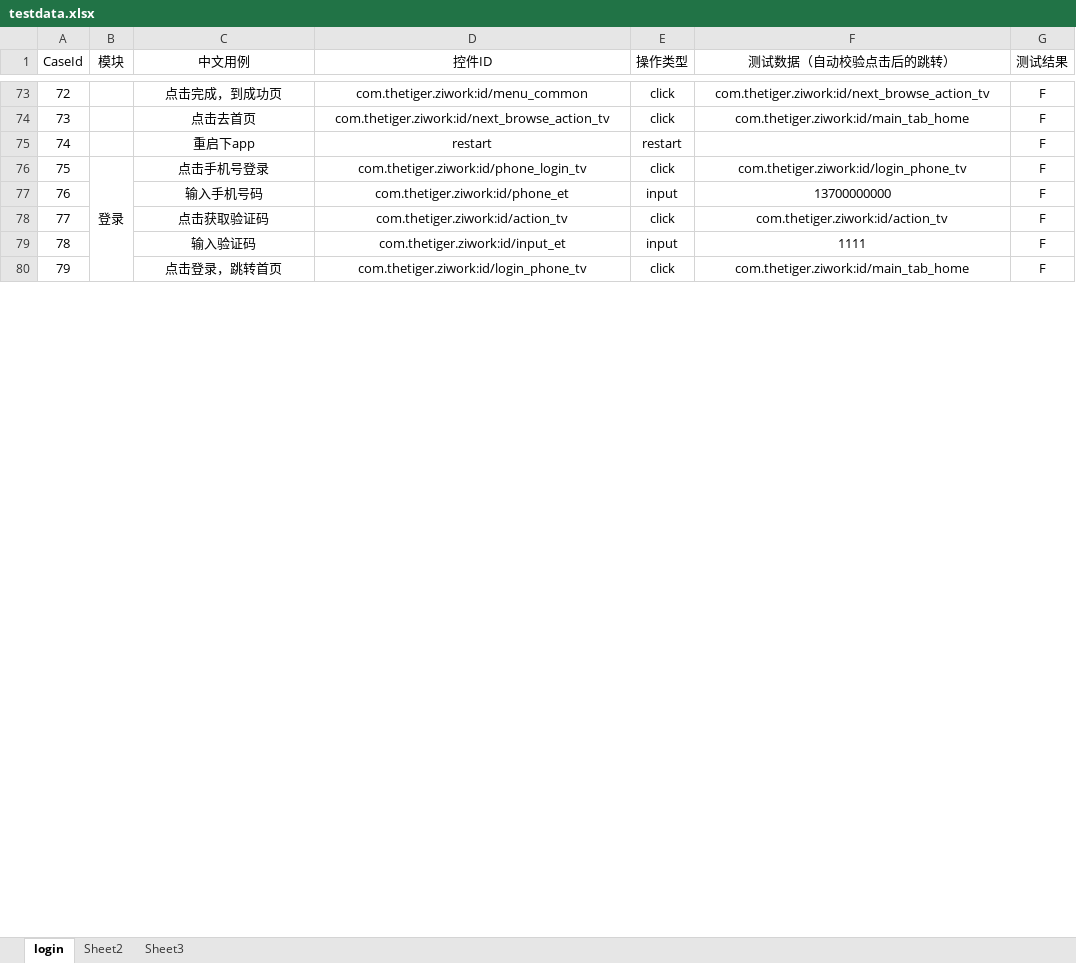
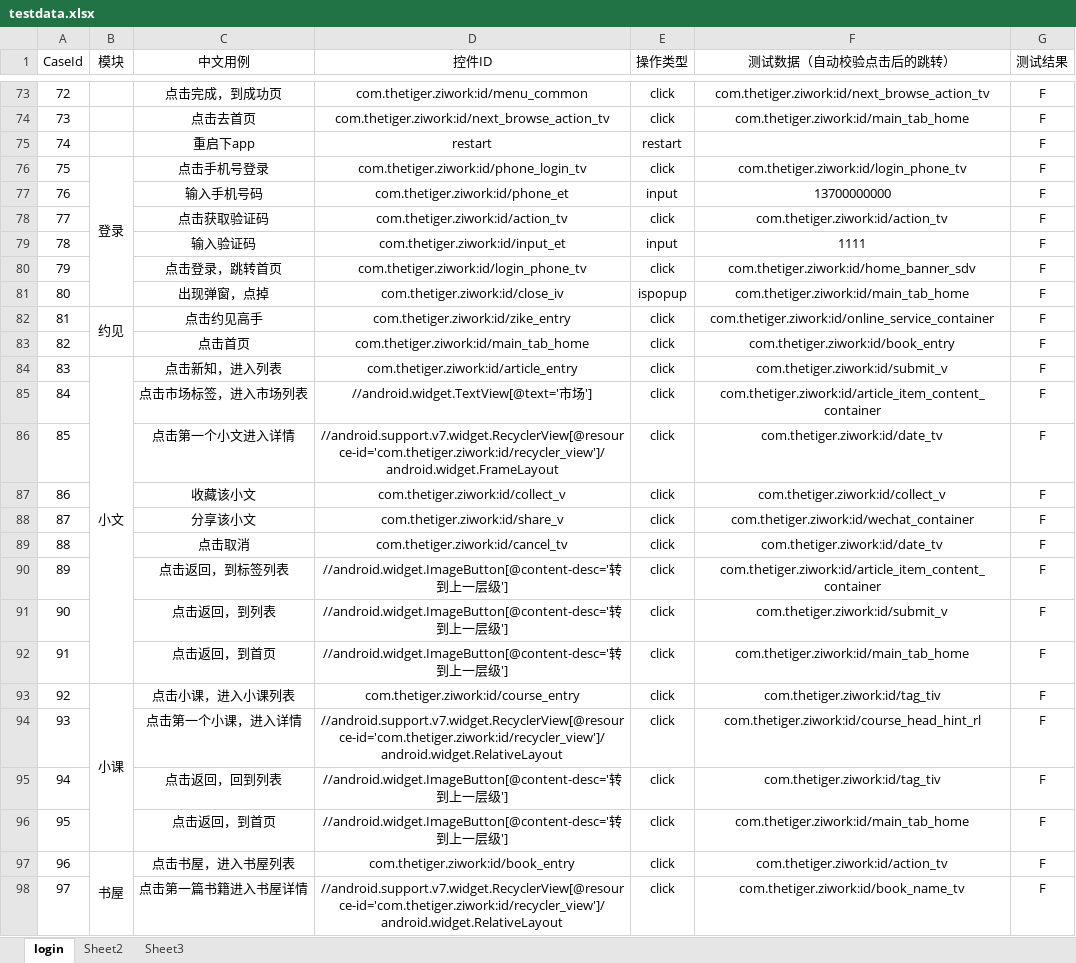
Before and after one commit to cwhynl/Aut_Excel, an Excel workbook: testdata.xlsx, sheet login, drawn as a sheet; only a part is shown, gaps mark what is left out; values as stored, in another font and other column widths than the file's, no borders; the diff covers the shown part only; the diff names each change by its address in the sheet, - before the commit and + after, or states it on an @@ line.

```diff
--- a/testdata.xlsx (sheet login)
+++ b/testdata.xlsx (sheet login)
-F80 (测试数据（自动校验点击后的跳转）): com.thetiger.ziwork:id/main_tab_home
+F80 (测试数据（自动校验点击后的跳转）): com.thetiger.ziwork:id/home_banner_sdv
+row 81: 80 |  | 出现弹窗，点掉 | com.thetiger.ziwork:id/close_iv | ispopup | com.thetiger.ziwork:id/main_tab_home | F
+row 82: 81 | 约见 | 点击约见高手 | com.thetiger.ziwork:id/zike_entry | click | com.thetiger.ziwork:id/online_service_container | F
+row 83: 82 |  | 点击首页 | com.thetiger.ziwork:id/main_tab_home | click | com.thetiger.ziwork:id/book_entry | F
+row 84: 83 | 小文 | 点击新知，进入列表 | com.thetiger.ziwork:id/article_entry | click | com.thetiger.ziwork:id/submit_v | F
+row 85: 84 |  | 点击市场标签，进入市场列表 | //android.widget.TextView[@text='市场'] | click | com.thetiger.ziwork:id/article_item_content_container | F
+row 86: 85 |  | 点击第一个小文进入详情 | //android.support.v7.widget.RecyclerView[@resource-id='com.thetiger.ziwork:id/recycler_view']/android.widget.FrameLayout | click | com.thetiger.ziwork:id/date_tv | F
+row 87: 86 |  | 收藏该小文 | com.thetiger.ziwork:id/collect_v | click | com.thetiger.ziwork:id/collect_v | F
+row 88: 87 |  | 分享该小文 | com.thetiger.ziwork:id/share_v | click | com.thetiger.ziwork:id/wechat_container | F
+row 89: 88 |  | 点击取消 | com.thetiger.ziwork:id/cancel_tv | click | com.thetiger.ziwork:id/date_tv | F
+row 90: 89 |  | 点击返回，到标签列表 | //android.widget.ImageButton[@content-desc='转到上一层级'] | click | com.thetiger.ziwork:id/article_item_content_container | F
+row 91: 90 |  | 点击返回，到列表 | //android.widget.ImageButton[@content-desc='转到上一层级'] | click | com.thetiger.ziwork:id/submit_v | F
+row 92: 91 |  | 点击返回，到首页 | //android.widget.ImageButton[@content-desc='转到上一层级'] | click | com.thetiger.ziwork:id/main_tab_home | F
+row 93: 92 | 小课 | 点击小课，进入小课列表 | com.thetiger.ziwork:id/course_entry | click | com.thetiger.ziwork:id/tag_tiv | F
+row 94: 93 |  | 点击第一个小课，进入详情 | //android.support.v7.widget.RecyclerView[@resource-id='com.thetiger.ziwork:id/recycler_view']/android.widget.RelativeLayout | click | com.thetiger.ziwork:id/course_head_hint_rl | F
+row 95: 94 |  | 点击返回，回到列表 | //android.widget.ImageButton[@content-desc='转到上一层级'] | click | com.thetiger.ziwork:id/tag_tiv | F
+row 96: 95 |  | 点击返回，到首页 | //android.widget.ImageButton[@content-desc='转到上一层级'] | click | com.thetiger.ziwork:id/main_tab_home | F
+row 97: 96 | 书屋 | 点击书屋，进入书屋列表 | com.thetiger.ziwork:id/book_entry | click | com.thetiger.ziwork:id/action_tv | F
+row 98: 97 |  | 点击第一篇书籍进入书屋详情 | //android.support.v7.widget.RecyclerView[@resource-id='com.thetiger.ziwork:id/recycler_view']/android.widget.RelativeLayout | click | com.thetiger.ziwork:id/book_name_tv | F
```
Also changed, not shown: 15 added rows and row numbers in column A elsewhere in this sheet, 2 other files.
